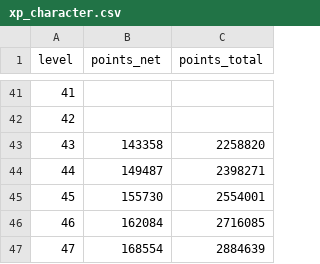
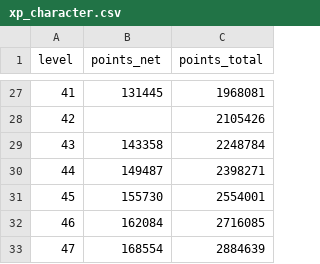
Before and after one commit to iyre/bl4-save-tools, a CSV file: data/xp_character.csv, drawn as a sheet; only a part is shown, gaps mark what is left out; the diff covers the shown part only.

```diff
--- a/data/xp_character.csv
+++ b/data/xp_character.csv
@@ -41,4 +27,4 @@ level,points_net,points_total
-41,,
-42,,
-43,143358,2258820
+41,131445,1968081
+42,,2105426
+43,143358,2248784
 44,149487,2398271
```
Also changed, not shown: 14 removed rows and 13 edited cells elsewhere in this file, data/xp_specialization.csv, 3 other files.
